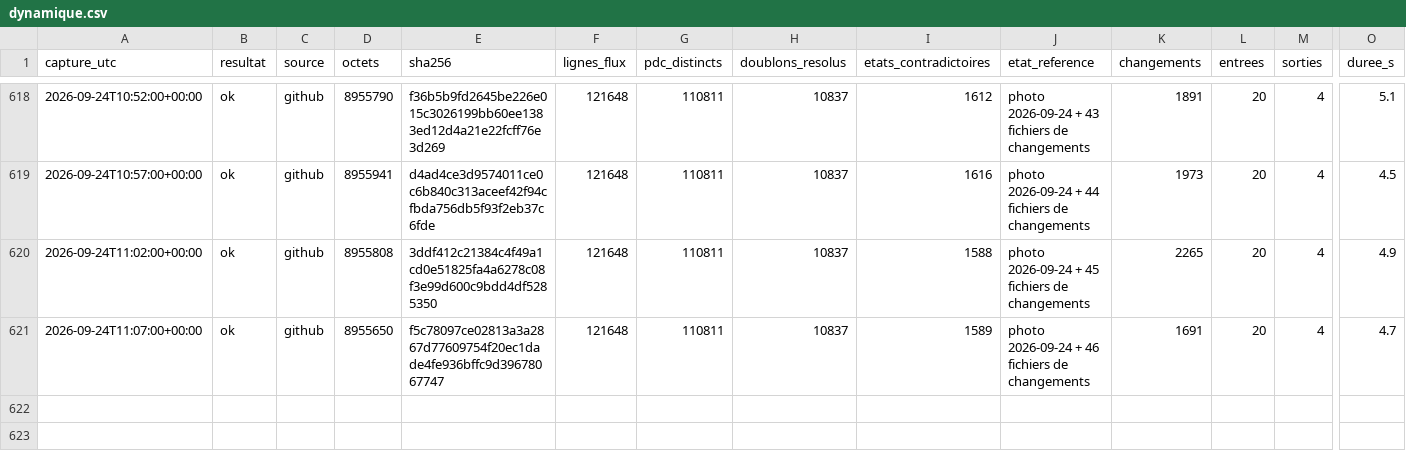
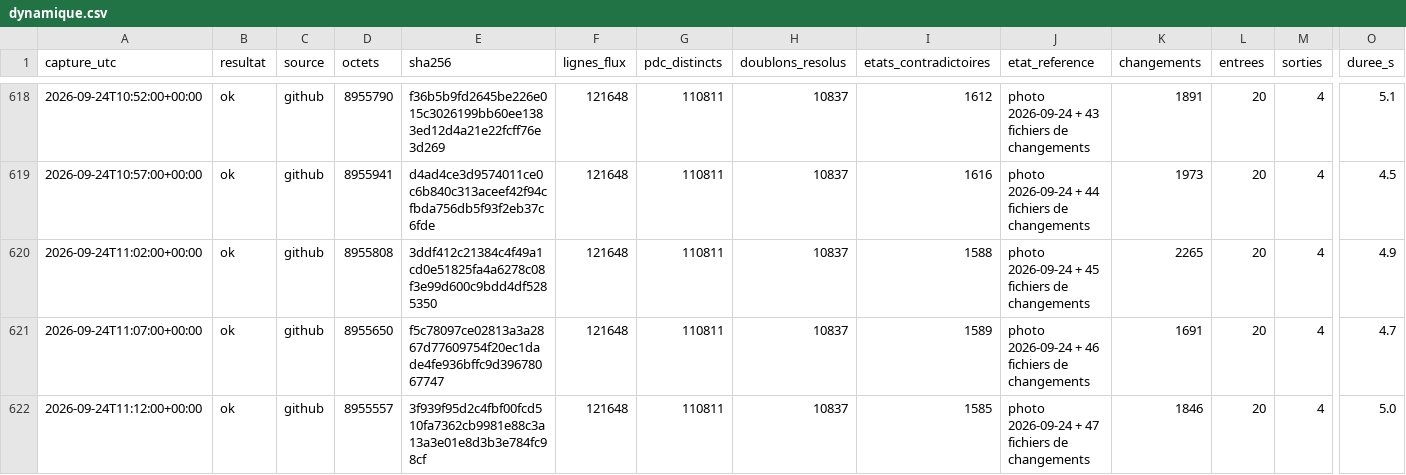
Before and after one commit to matheo-kandra/chargelab, a CSV file: data/collecte/journal/dynamique.csv, drawn as a sheet; only a part is shown, gaps mark what is left out; rows hold the shown columns only; the diff names each change by its address in the sheet, - before the commit and + after, or states it on an @@ line.

Commit message:
collecte locale 2026-09-24T11:12:05Z

```diff
--- a/data/collecte/journal/dynamique.csv
+++ b/data/collecte/journal/dynamique.csv
+row 622: 2026-09-24T11:12:00+00:00 | ok | github | 8955557 | 3f939f95d2c4fbf00fcd510fa7362cb9981e88c3a13a3e01e8d3b3e784fc98cf | 121648 | 110811 | 10837 | 1585 | photo 2026-09-24 + 47 fichiers de changements | 1846 | 20 | 4 | 5.0
```
Also changed, not shown: 1 other file.
